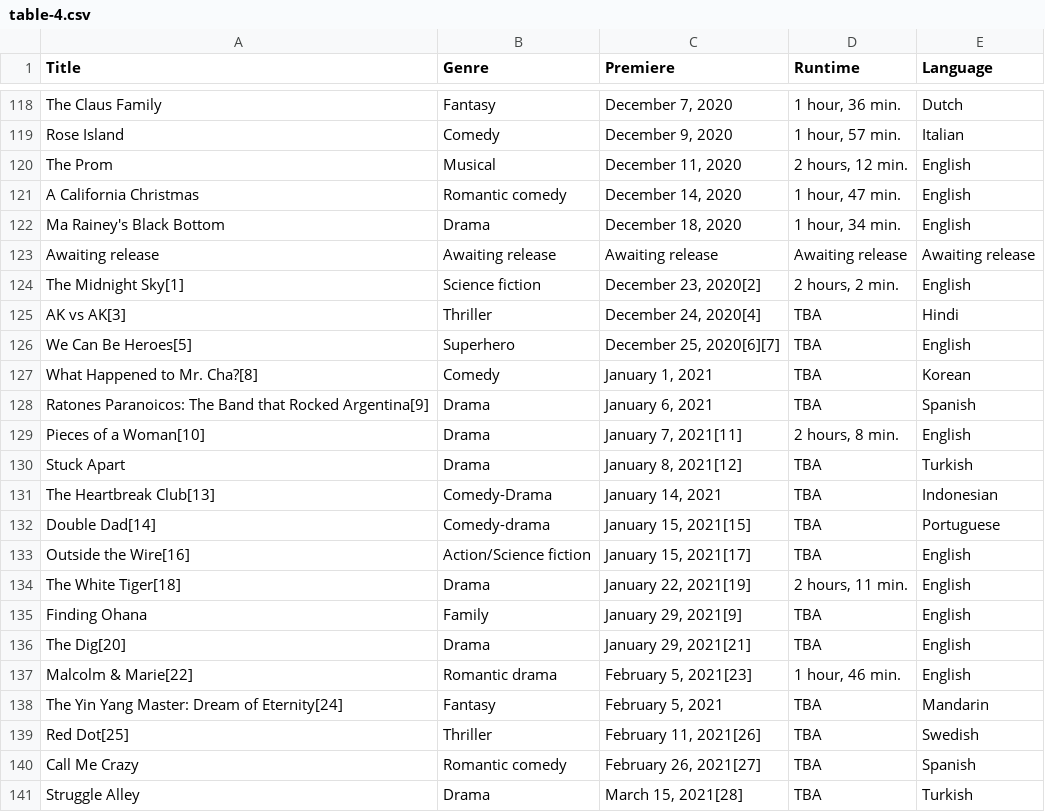
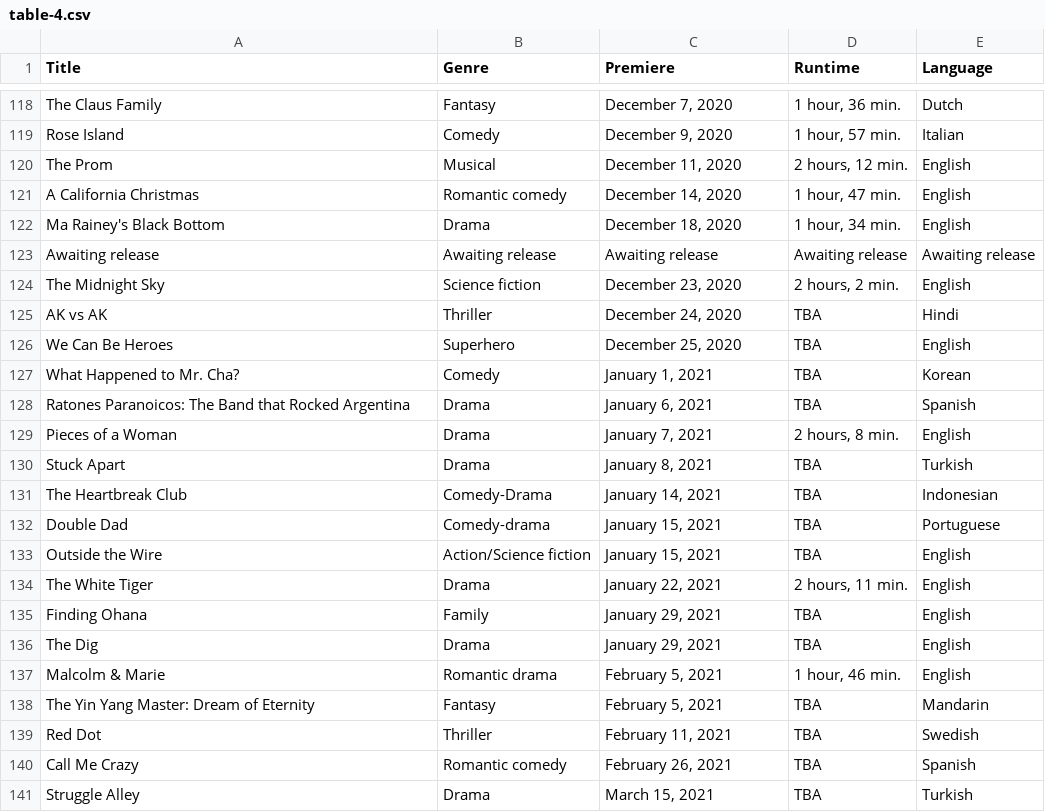
Before and after one commit to Fynn-Mehrens/original-content-eda, a CSV file: datasets/netflix/films/table-4.csv, drawn as a sheet; only a part is shown, gaps mark what is left out.

Commit message:
Update table-4.csv

```diff
--- a/datasets/netflix/films/table-4.csv
+++ b/datasets/netflix/films/table-4.csv
@@ -123,19 +123,19 @@ Ma Rainey's Black Bottom,Drama,"December 18, 2020","1 hour, 34 min.",English
 Awaiting release,Awaiting release,Awaiting release,Awaiting release,Awaiting release
-The Midnight Sky[1],Science fiction,"December 23, 2020[2]","2 hours, 2 min.",English
-AK vs AK[3],Thriller,"December 24, 2020[4]",TBA,Hindi
-We Can Be Heroes[5],Superhero,"December 25, 2020[6][7]",TBA,English
-What Happened to Mr. Cha?[8],Comedy,"January 1, 2021",TBA,Korean
-Ratones Paranoicos: The Band that Rocked Argentina[9],Drama,"January 6, 2021",TBA,Spanish
-Pieces of a Woman[10],Drama,"January 7, 2021[11]","2 hours, 8 min.",English
-Stuck Apart,Drama,"January 8, 2021[12]",TBA,Turkish
-The Heartbreak Club[13],Comedy-Drama,"January 14, 2021",TBA,Indonesian
-Double Dad[14],Comedy-drama,"January 15, 2021[15]",TBA,Portuguese
-Outside the Wire[16],Action/Science fiction,"January 15, 2021[17]",TBA,English
-The White Tiger[18],Drama,"January 22, 2021[19]","2 hours, 11 min.",English
-Finding Ohana,Family,"January 29, 2021[9]",TBA,English
-The Dig[20],Drama,"January 29, 2021[21]",TBA,English
-Malcolm & Marie[22],Romantic drama,"February 5, 2021[23]","1 hour, 46 min.",English
-The Yin Yang Master: Dream of Eternity[24],Fantasy,"February 5, 2021",TBA,Mandarin
-Red Dot[25],Thriller,"February 11, 2021[26]",TBA,Swedish
-Call Me Crazy,Romantic comedy,"February 26, 2021[27]",TBA,Spanish
-Struggle Alley,Drama,"March 15, 2021[28]",TBA,Turkish
+The Midnight Sky,Science fiction,"December 23, 2020","2 hours, 2 min.",English
+AK vs AK,Thriller,"December 24, 2020",TBA,Hindi
+We Can Be Heroes,Superhero,"December 25, 2020",TBA,English
+What Happened to Mr. Cha?,Comedy,"January 1, 2021",TBA,Korean
+Ratones Paranoicos: The Band that Rocked Argentina,Drama,"January 6, 2021",TBA,Spanish
+Pieces of a Woman,Drama,"January 7, 2021","2 hours, 8 min.",English
+Stuck Apart,Drama,"January 8, 2021",TBA,Turkish
+The Heartbreak Club,Comedy-Drama,"January 14, 2021",TBA,Indonesian
+Double Dad,Comedy-drama,"January 15, 2021",TBA,Portuguese
+Outside the Wire,Action/Science fiction,"January 15, 2021",TBA,English
+The White Tiger,Drama,"January 22, 2021","2 hours, 11 min.",English
+Finding Ohana,Family,"January 29, 2021",TBA,English
+The Dig,Drama,"January 29, 2021",TBA,English
+Malcolm & Marie,Romantic drama,"February 5, 2021","1 hour, 46 min.",English
+The Yin Yang Master: Dream of Eternity,Fantasy,"February 5, 2021",TBA,Mandarin
+Red Dot,Thriller,"February 11, 2021",TBA,Swedish
+Call Me Crazy,Romantic comedy,"February 26, 2021",TBA,Spanish
+Struggle Alley,Drama,"March 15, 2021",TBA,Turkish
```
